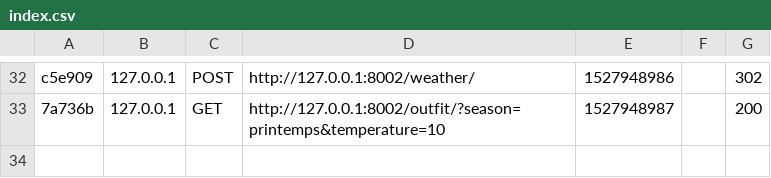
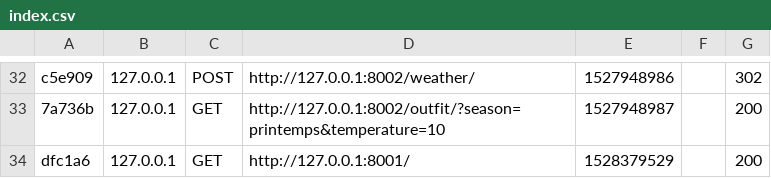
Before and after one commit to Mave-rick/PimpMyOutfit, a CSV file: var/cache/dev/profiler/index.csv, drawn as a sheet; only a part is shown, gaps mark what is left out; the diff names each change by its address in the sheet, - before the commit and + after, or states it on an @@ line.

```diff
--- a/var/cache/dev/profiler/index.csv
+++ b/var/cache/dev/profiler/index.csv
+row 34: dfc1a6 | 127.0.0.1 | GET | http://127.0.0.1:8001/ | 1528379529 |  | 200
```
Also changed, not shown: 3 other files.
